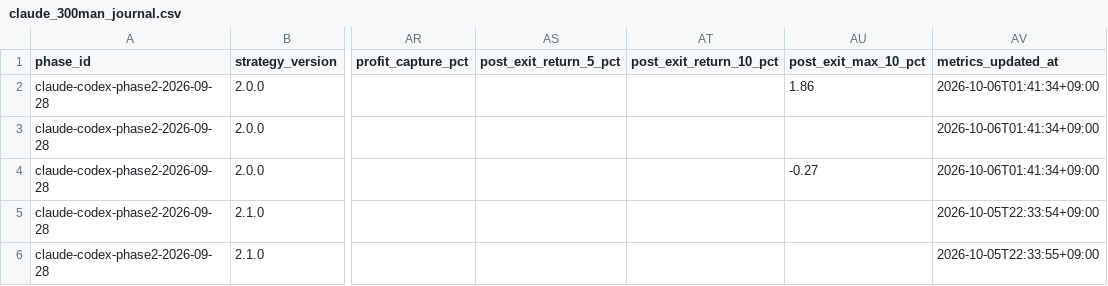
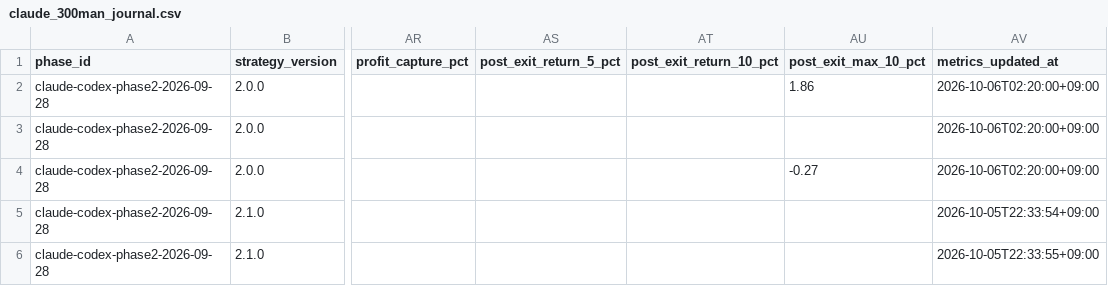
Before and after one commit to MANDAI0571/stock-news-monitor, a CSV file: data/claude_300man_journal.csv, drawn as a sheet; only a part is shown, gaps mark what is left out; the diff names each change by its address in the sheet, - before the commit and + after, or states it on an @@ line.

```diff
--- a/data/claude_300man_journal.csv
+++ b/data/claude_300man_journal.csv
-AV2:AV4 (metrics_updated_at): 2026-10-06T01:41:34+09:00
+AV2:AV4 (metrics_updated_at): 2026-10-06T02:20:00+09:00
```
Also changed, not shown: data/codex_300man_journal.csv, 2 other files.
